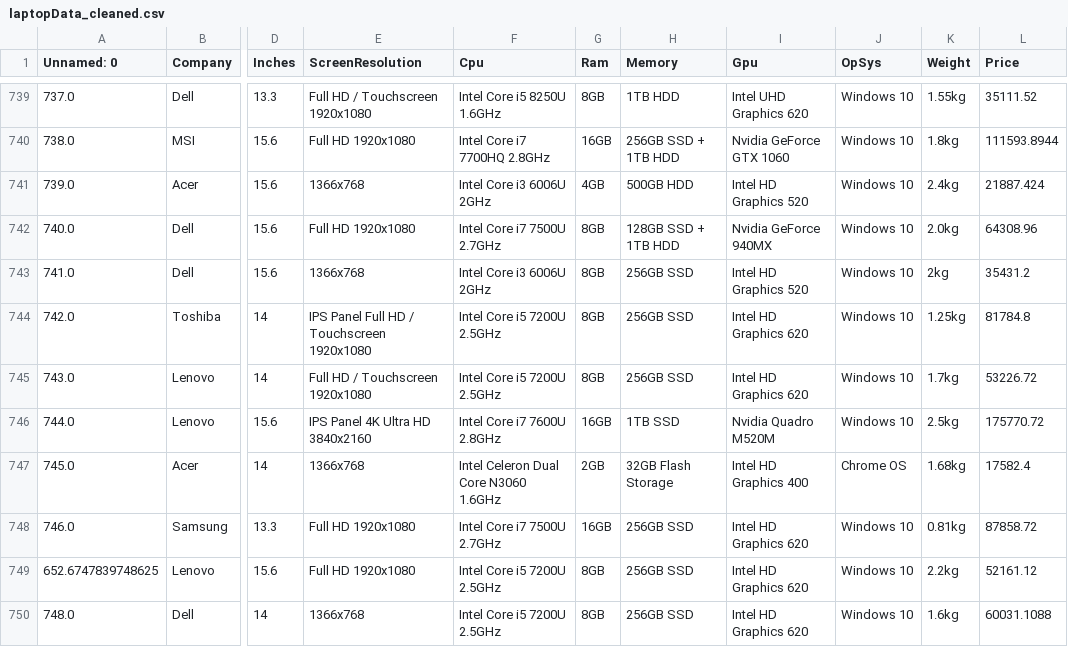
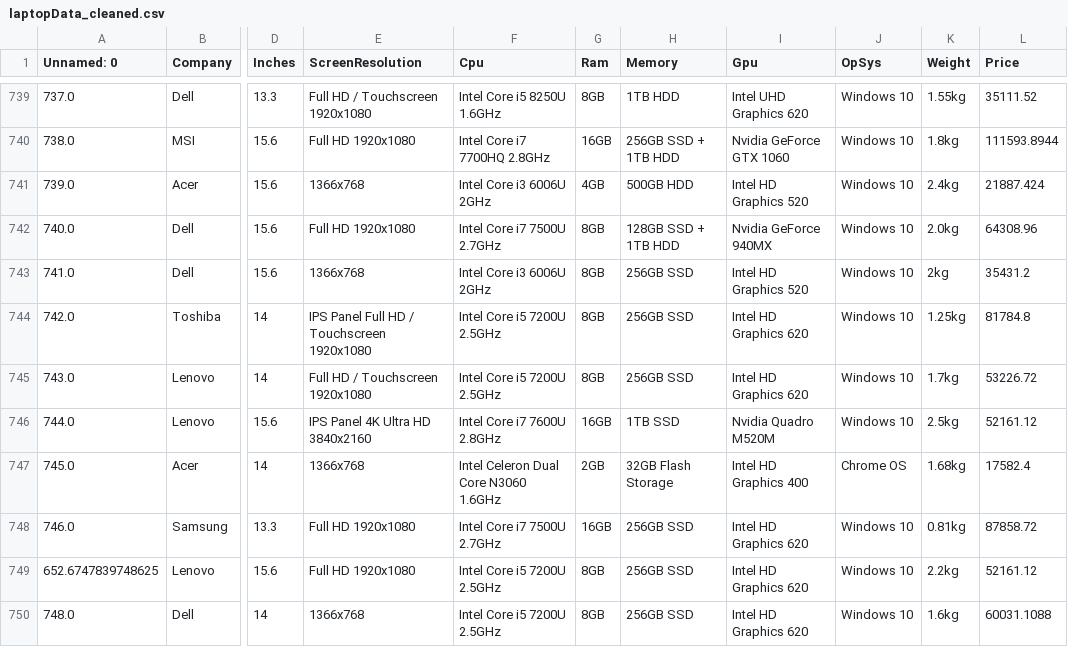
Before and after one commit to iselB02/DataAnalytics, a CSV file: uploads/laptopData_cleaned.csv, drawn as a sheet; only a part is shown, gaps mark what is left out; the diff covers the shown part only; the diff names each change by its address in the sheet, - before the commit and + after, or states it on an @@ line.

```diff
--- a/uploads/laptopData_cleaned.csv
+++ b/uploads/laptopData_cleaned.csv
-L746 (Price): 175770.72
+L746 (Price): 52161.12
```
Also changed, not shown: 27 edited cells elsewhere in this file, 11 other files.
